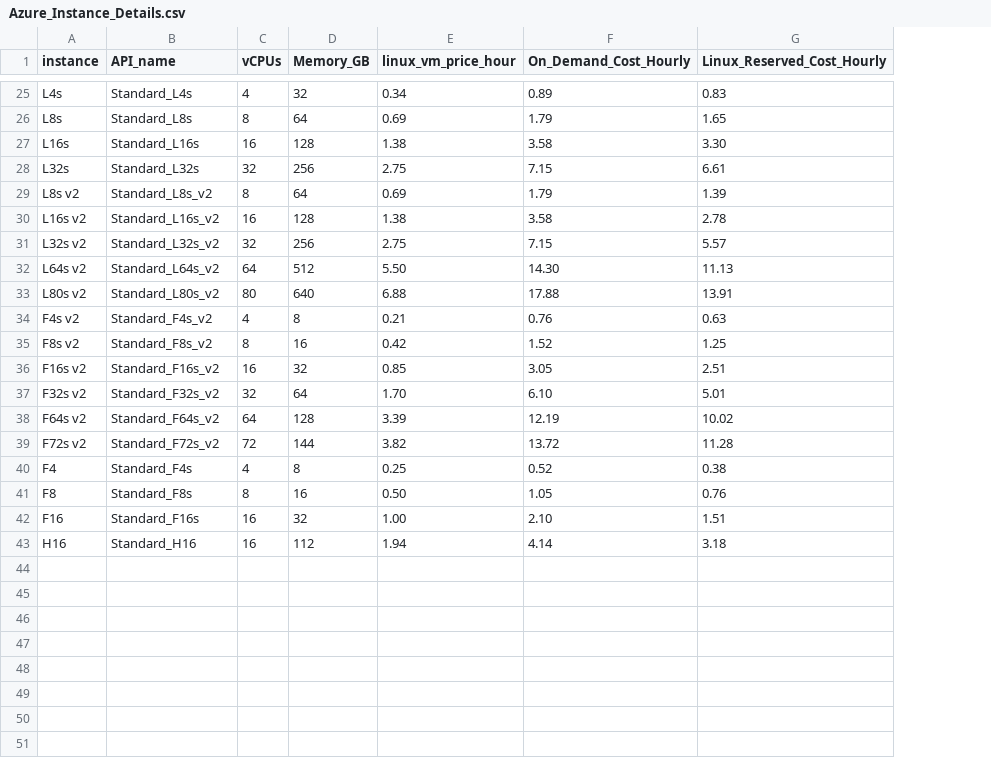
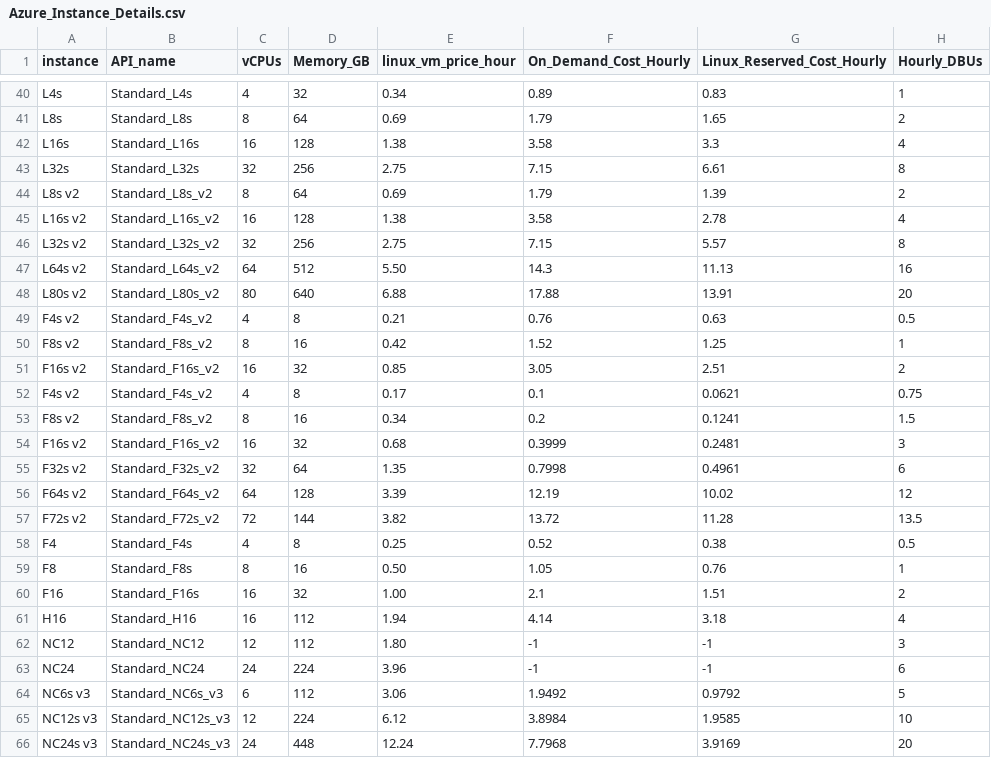
Before and after one commit to databrickslabs/overwatch, a CSV file: src/main/resources/Azure_Instance_Details.csv, drawn as a sheet; only a part is shown, gaps mark what is left out; addresses are those after the commit; the diff covers the shown part only; the diff names each change by its address in the sheet, - before the commit and + after, or states it on an @@ line.

```diff
--- a/src/main/resources/Azure_Instance_Details.csv
+++ b/src/main/resources/Azure_Instance_Details.csv
+column H (Hourly_DBUs), rows 40-51: 1 | 2 | 4 | 8 | 2 | 4 | 8 | 16 | 20 | 0.5 | 1 | 2; rows 55-61: 6 | 12 | 13.5 | 0.5 | 1 | 2 | 4
-G42 (Linux_Reserved_Cost_Hourly): 3.30
+G42 (Linux_Reserved_Cost_Hourly): 3.3
-F47 (On_Demand_Cost_Hourly): 14.30
+F47 (On_Demand_Cost_Hourly): 14.3
+row 52: F4s v2 | Standard_F4s_v2 | 4 | 8 | 0.17 | 0.1 | 0.0621 | 0.75
+row 53: F8s v2 | Standard_F8s_v2 | 8 | 16 | 0.34 | 0.2 | 0.1241 | 1.5
+row 54: F16s v2 | Standard_F16s_v2 | 16 | 32 | 0.68 | 0.3999 | 0.2481 | 3
-E55 (linux_vm_price_hour): 1.70
+E55 (linux_vm_price_hour): 1.35
-F55 (On_Demand_Cost_Hourly): 6.10
+F55 (On_Demand_Cost_Hourly): 0.7998
-G55 (Linux_Reserved_Cost_Hourly): 5.01
+G55 (Linux_Reserved_Cost_Hourly): 0.4961
-F60 (On_Demand_Cost_Hourly): 2.10
+F60 (On_Demand_Cost_Hourly): 2.1
+row 62: NC12 | Standard_NC12 | 12 | 112 | 1.80 | -1 | -1 | 3
+row 63: NC24 | Standard_NC24 | 24 | 224 | 3.96 | -1 | -1 | 6
+row 64: NC6s v3 | Standard_NC6s_v3 | 6 | 112 | 3.06 | 1.9492 | 0.9792 | 5
+row 65: NC12s v3 | Standard_NC12s_v3 | 12 | 224 | 6.12 | 3.8984 | 1.9585 | 10
+row 66: NC24s v3 | Standard_NC24s_v3 | 24 | 448 | 12.24 | 7.7968 | 3.9169 | 20
```
Also changed, not shown: 15 added rows and 6 edited cells elsewhere in this file, src/main/resources/AWS_Instance_Details.csv.
